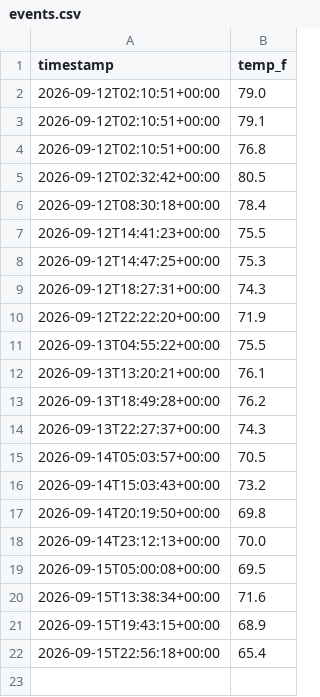
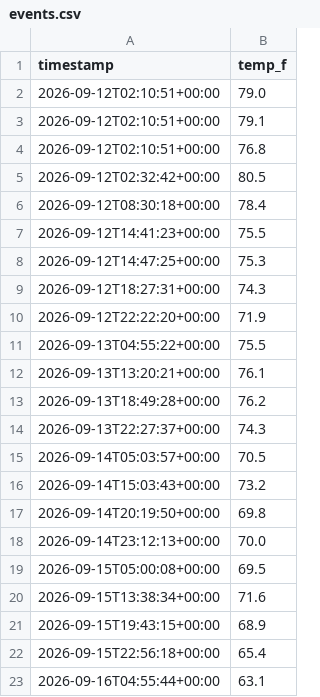
Before and after one commit to bburnett071/web-python, a CSV file: data/events.csv, drawn as a sheet.

```diff
--- a/data/events.csv
+++ b/data/events.csv
@@ -22 +22,2 @@ timestamp,temp_f
 2026-09-15T22:56:18+00:00,65.4
+2026-09-16T04:55:44+00:00,63.1
```
Also changed, not shown: 1 other file.
